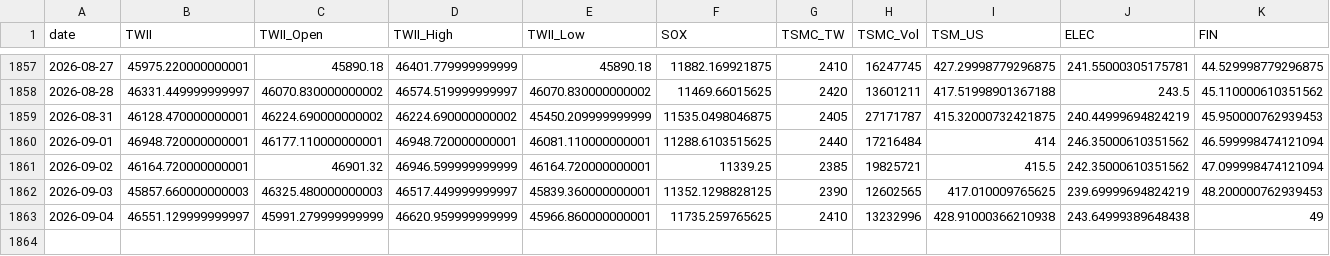
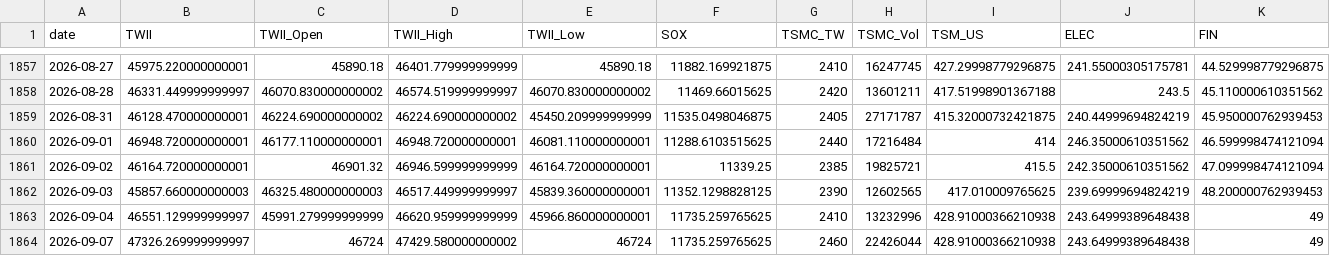
Before and after one commit to soldier86100-ai/TWII_STOCK, a CSV file: cache/market_data_cache.csv, drawn as a sheet; only a part is shown, gaps mark what is left out; rows hold the shown columns only; the diff names each change by its address in the sheet, - before the commit and + after, or states it on an @@ line.

```diff
--- a/cache/market_data_cache.csv
+++ b/cache/market_data_cache.csv
+row 1864: 2026-09-07 | 47326.269999999997 | 46724 | 47429.580000000002 | 46724 | 11735.259765625 | 2460 | 22426044 | 428.91000366210938 | 243.64999389648438 | 49
```
Also changed, not shown: cache/signal_cache.csv.
